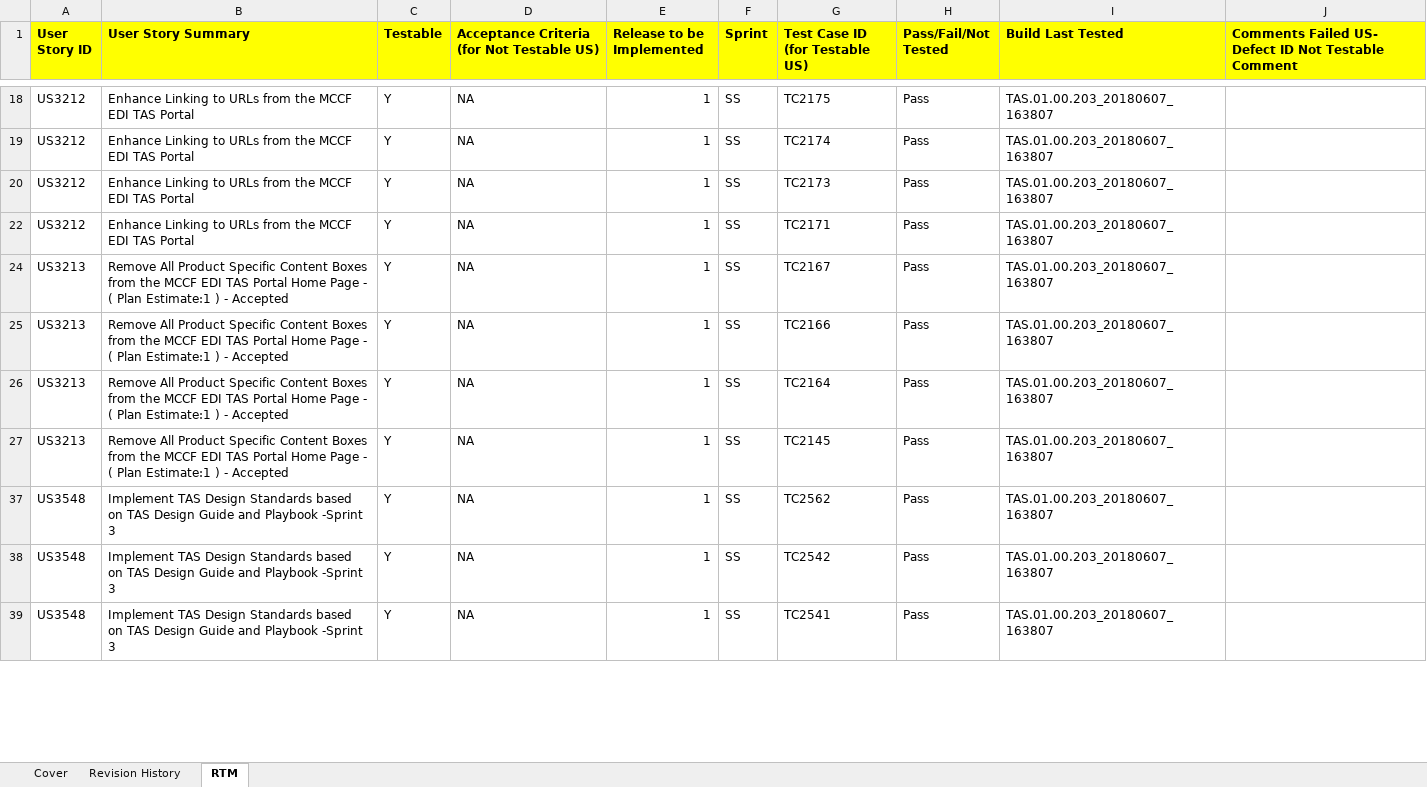
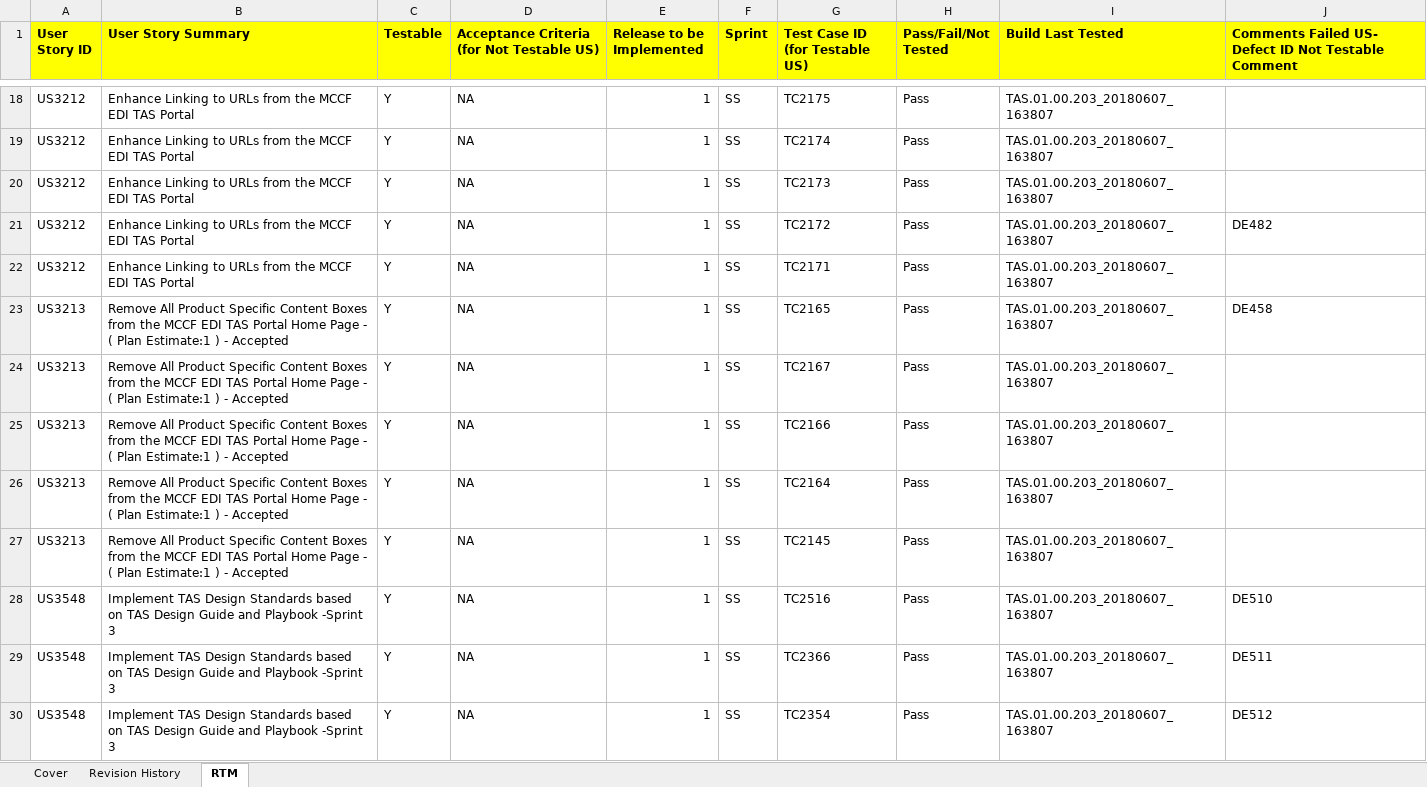
Before and after one commit to vernitathomgcio/TASCore_documentsCli, an Excel workbook: TASCore_documents/Requirement/Build 3/TAS_Core_RTM_TAS.01.00.203_20180607_163807.xlsx, sheet RTM, drawn as a sheet; only a part is shown, gaps mark what is left out; the shorter side is filled out with more unchanged rows; values as stored, in another font and other column widths than the file's, no borders; the diff covers the shown part only; the diff names each change by its address in the sheet, - before the commit and + after, or states it on an @@ line.

Commit message:
628805 Revised to be consistent with RTM

```diff
--- a/TASCore_documents/Requirement/Build 3/TAS_Core_RTM_TAS.01.00.203_20180607_163807.xlsx (sheet RTM)
+++ b/TASCore_documents/Requirement/Build 3/TAS_Core_RTM_TAS.01.00.203_20180607_163807.xlsx (sheet RTM)
@@ row 21 unhidden: US3212 | Enhance Linking to URLs from the MCCF EDI TAS Portal | Y | NA | 1 | SS | TC2172 | Pass | TAS.01.00.203_20180607_163807 | DE482 @@
@@ row 23 unhidden: US3213 | Remove All Product Specific Content Boxes from the MCCF EDI TAS Portal Home Page - ( Plan Estimate:1 ) - Accepted | Y | NA | 1 | SS | TC2165 | Pass | TAS.01.00.203_20180607_163807 | DE458 @@
@@ row 28 unhidden: US3548 | Implement TAS Design Standards based on TAS Design Guide and Playbook -Sprint 3 | Y | NA | 1 | SS | TC2516 | Pass | TAS.01.00.203_20180607_163807 | DE510 @@
@@ row 29 unhidden: US3548 | Implement TAS Design Standards based on TAS Design Guide and Playbook -Sprint 3 | Y | NA | 1 | SS | TC2366 | Pass | TAS.01.00.203_20180607_163807 | DE511 @@
@@ row 30 unhidden: US3548 | Implement TAS Design Standards based on TAS Design Guide and Playbook -Sprint 3 | Y | NA | 1 | SS | TC2354 | Pass | TAS.01.00.203_20180607_163807 | DE512 @@
```
Also changed, not shown: 7 hidden or unhidden rows and 3 edited cells elsewhere in this sheet, sheet Revision History, sheet Cover, hidden cells.
